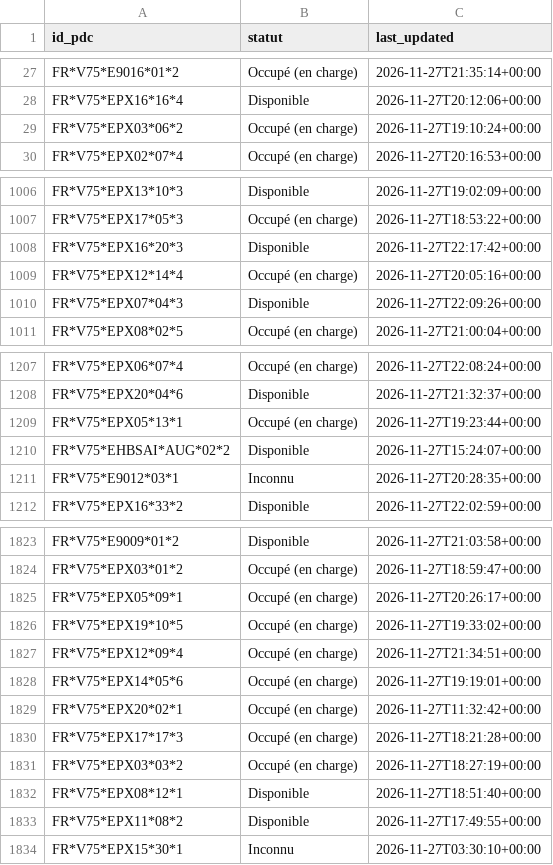
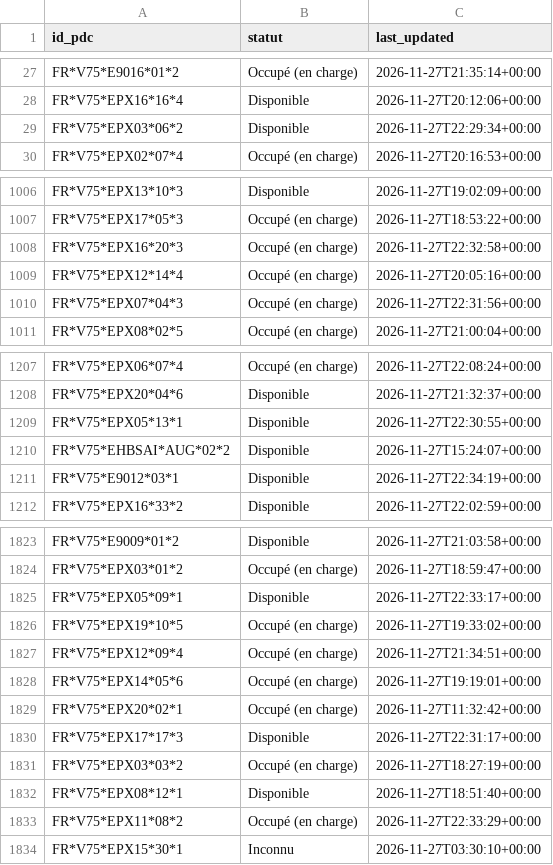
Before and after one commit to RimeAabil/belib-forecast, a CSV file: state/latest.csv, drawn as a sheet; only a part is shown, gaps mark what is left out; the diff covers the shown part only.

```diff
--- a/state/latest.csv
+++ b/state/latest.csv
@@ -28,3 +28,3 @@ FR*V75*E9016*01*2,Occupé (en charge),2026-11-27T21:35:14+00:00
 FR*V75*EPX16*16*4,Disponible,2026-11-27T20:12:06+00:00
-FR*V75*EPX03*06*2,Occupé (en charge),2026-11-27T19:10:24+00:00
+FR*V75*EPX03*06*2,Disponible,2026-11-27T22:29:34+00:00
 FR*V75*EPX02*07*4,Occupé (en charge),2026-11-27T20:16:53+00:00
@@ -1007,5 +1007,5 @@ FR*V75*EPX13*10*3,Disponible,2026-11-27T19:02:09+00:00
 FR*V75*EPX17*05*3,Occupé (en charge),2026-11-27T18:53:22+00:00
-FR*V75*EPX16*20*3,Disponible,2026-11-27T22:17:42+00:00
+FR*V75*EPX16*20*3,Occupé (en charge),2026-11-27T22:32:58+00:00
 FR*V75*EPX12*14*4,Occupé (en charge),2026-11-27T20:05:16+00:00
-FR*V75*EPX07*04*3,Disponible,2026-11-27T22:09:26+00:00
+FR*V75*EPX07*04*3,Occupé (en charge),2026-11-27T22:31:56+00:00
 FR*V75*EPX08*02*5,Occupé (en charge),2026-11-27T21:00:04+00:00
@@ -1208,5 +1208,5 @@ FR*V75*EPX06*07*4,Occupé (en charge),2026-11-27T22:08:24+00:00
 FR*V75*EPX20*04*6,Disponible,2026-11-27T21:32:37+00:00
-FR*V75*EPX05*13*1,Occupé (en charge),2026-11-27T19:23:44+00:00
+FR*V75*EPX05*13*1,Disponible,2026-11-27T22:30:55+00:00
 FR*V75*EHBSAI*AUG*02*2,Disponible,2026-11-27T15:24:07+00:00
-FR*V75*E9012*03*1,Inconnu,2026-11-27T20:28:35+00:00
+FR*V75*E9012*03*1,Disponible,2026-11-27T22:34:19+00:00
 FR*V75*EPX16*33*2,Disponible,2026-11-27T22:02:59+00:00
@@ -1824,3 +1824,3 @@ FR*V75*E9009*01*2,Disponible,2026-11-27T21:03:58+00:00
 FR*V75*EPX03*01*2,Occupé (en charge),2026-11-27T18:59:47+00:00
-FR*V75*EPX05*09*1,Occupé (en charge),2026-11-27T20:26:17+00:00
+FR*V75*EPX05*09*1,Disponible,2026-11-27T22:33:17+00:00
 FR*V75*EPX19*10*5,Occupé (en charge),2026-11-27T19:33:02+00:00
@@ -1829,6 +1829,6 @@ FR*V75*EPX14*05*6,Occupé (en charge),2026-11-27T19:19:01+00:00
 FR*V75*EPX20*02*1,Occupé (en charge),2026-11-27T11:32:42+00:00
-FR*V75*EPX17*17*3,Occupé (en charge),2026-11-27T18:21:28+00:00
+FR*V75*EPX17*17*3,Disponible,2026-11-27T22:31:17+00:00
 FR*V75*EPX03*03*2,Occupé (en charge),2026-11-27T18:27:19+00:00
 FR*V75*EPX08*12*1,Disponible,2026-11-27T18:51:40+00:00
-FR*V75*EPX11*08*2,Disponible,2026-11-27T17:49:55+00:00
+FR*V75*EPX11*08*2,Occupé (en charge),2026-11-27T22:33:29+00:00
 FR*V75*EPX15*30*1,Inconnu,2026-11-27T03:30:10+00:00
```
Also changed, not shown: 80 edited cells elsewhere in this file, points.csv, runs.csv, 1 other file.
